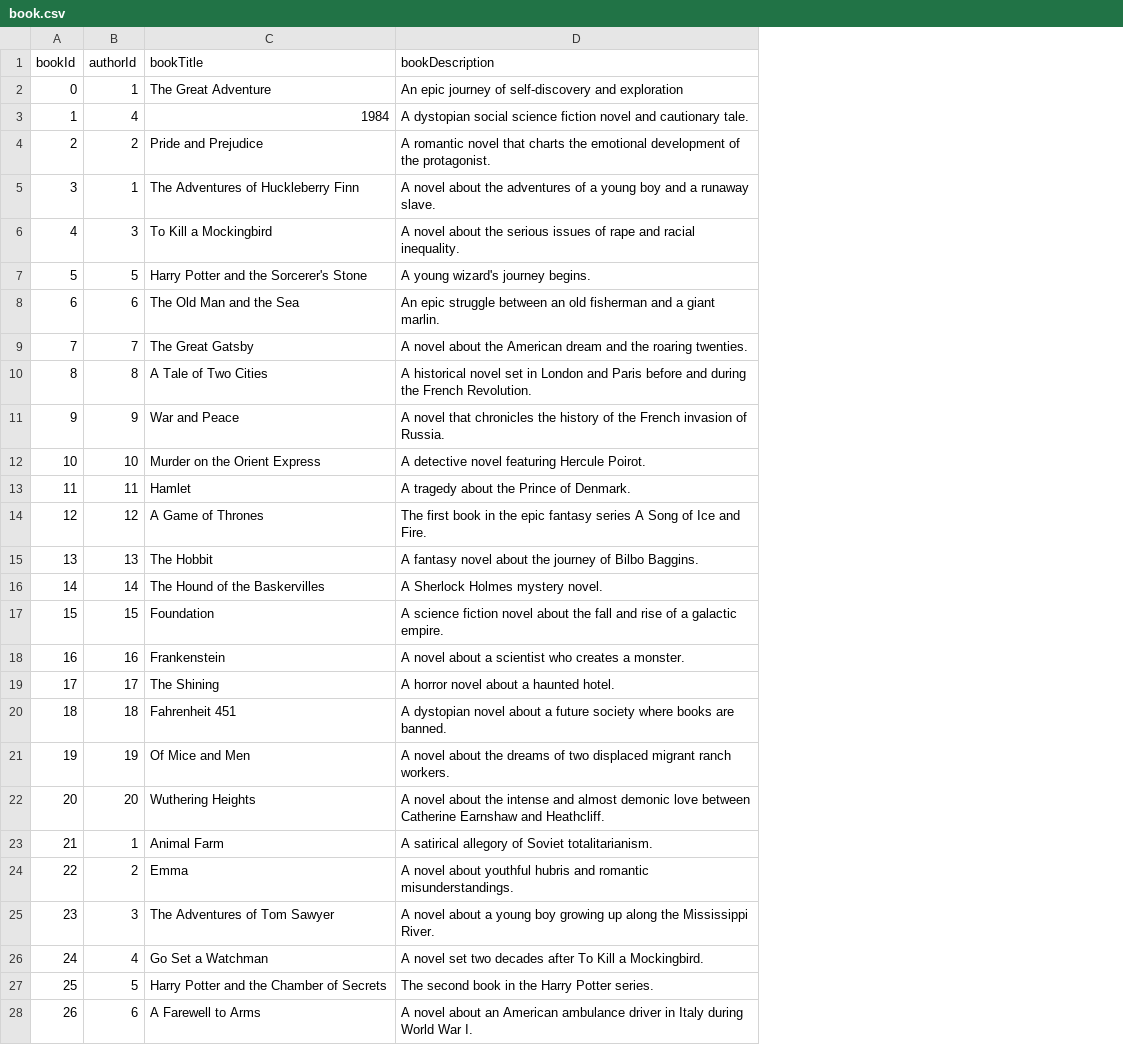
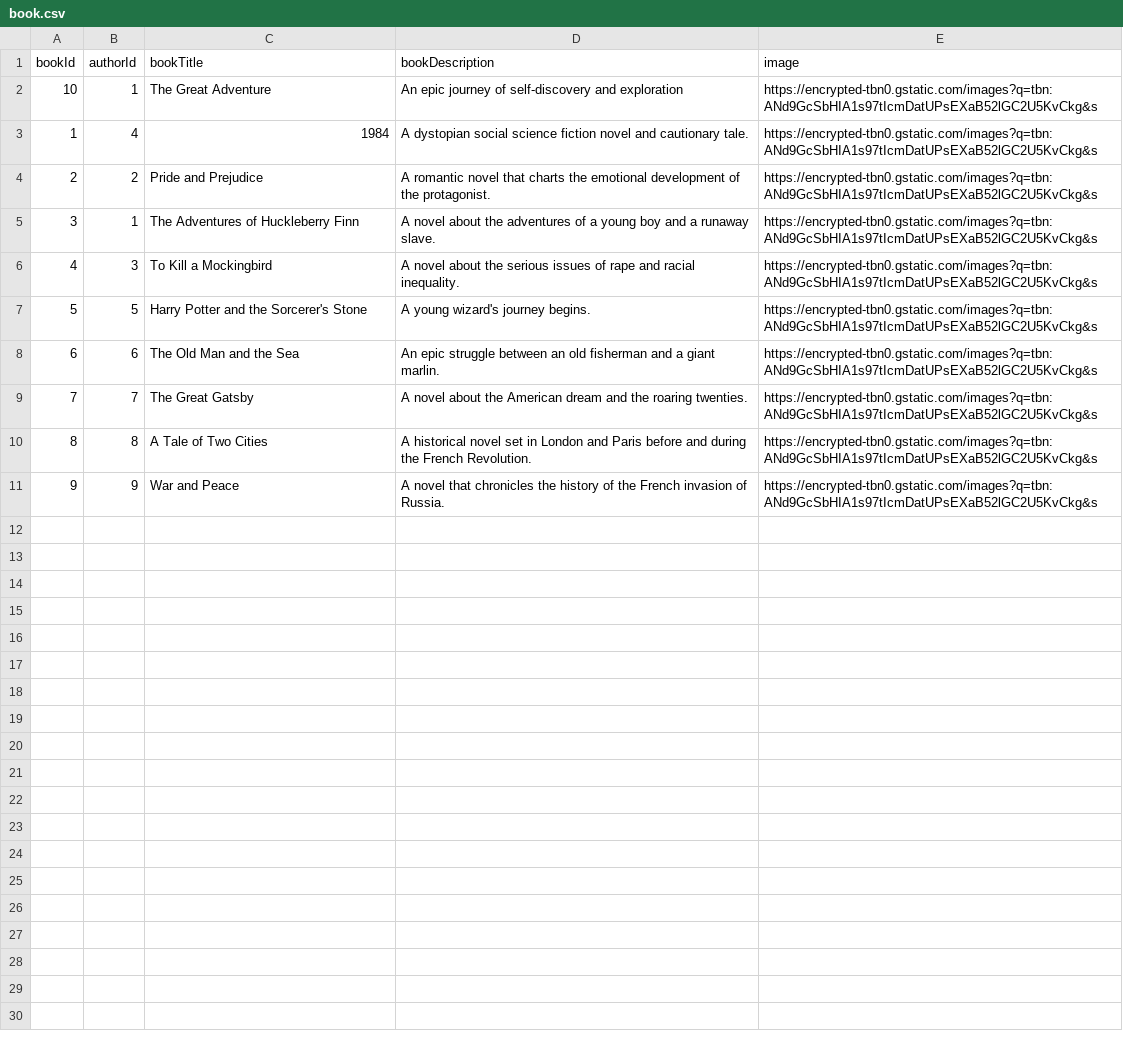
Before and after one commit to KaushalPrajapat/book-gallery, a CSV file: bookGallery_be/src/main/resources/book.csv, drawn as a sheet; only a part is shown; removed rows and columns are numbered as before the commit, all else as after; the diff covers the shown part only; the diff names each change by its address in the sheet, - before the commit and + after, or states it on an @@ line.

```diff
--- a/bookGallery_be/src/main/resources/book.csv
+++ b/bookGallery_be/src/main/resources/book.csv
+column E (image), rows 2-11: all https://encrypted-tbn0.gstatic.com/images?q=tbn:ANd9GcSbHIA1s97tIcmDatUPsEXaB52lGC2U5KvCkg&s
-A2 (bookId): 0
+A2 (bookId): 10
-row 12: 10 | 10 | Murder on the Orient Express | A detective novel featuring Hercule Poirot.
-row 13: 11 | 11 | Hamlet | A tragedy about the Prince of Denmark.
-row 14: 12 | 12 | A Game of Thrones | The first book in the epic fantasy series A Song of Ice and Fire.
-row 15: 13 | 13 | The Hobbit | A fantasy novel about the journey of Bilbo Baggins.
-row 16: 14 | 14 | The Hound of the Baskervilles | A Sherlock Holmes mystery novel.
-row 17: 15 | 15 | Foundation | A science fiction novel about the fall and rise of a galactic empire.
-row 18: 16 | 16 | Frankenstein | A novel about a scientist who creates a monster.
-row 19: 17 | 17 | The Shining | A horror novel about a haunted hotel.
-row 20: 18 | 18 | Fahrenheit 451 | A dystopian novel about a future society where books are banned.
-row 21: 19 | 19 | Of Mice and Men | A novel about the dreams of two displaced migrant ranch workers.
-row 22: 20 | 20 | Wuthering Heights | A novel about the intense and almost demonic love between Catherine Earnshaw and Heathcliff.
-row 23: 21 | 1 | Animal Farm | A satirical allegory of Soviet totalitarianism.
-row 24: 22 | 2 | Emma | A novel about youthful hubris and romantic misunderstandings.
-row 25: 23 | 3 | The Adventures of Tom Sawyer | A novel about a young boy growing up along the Mississippi River.
-row 26: 24 | 4 | Go Set a Watchman | A novel set two decades after To Kill a Mockingbird.
-row 27: 25 | 5 | Harry Potter and the Chamber of Secrets | The second book in the Harry Potter series.
-row 28: 26 | 6 | A Farewell to Arms | A novel about an American ambulance driver in Italy during World War I.
```
Also changed, not shown: 4 removed rows elsewhere in this file, bookGallery_be/src/main/resources/bookReview.csv, 32 other files.
